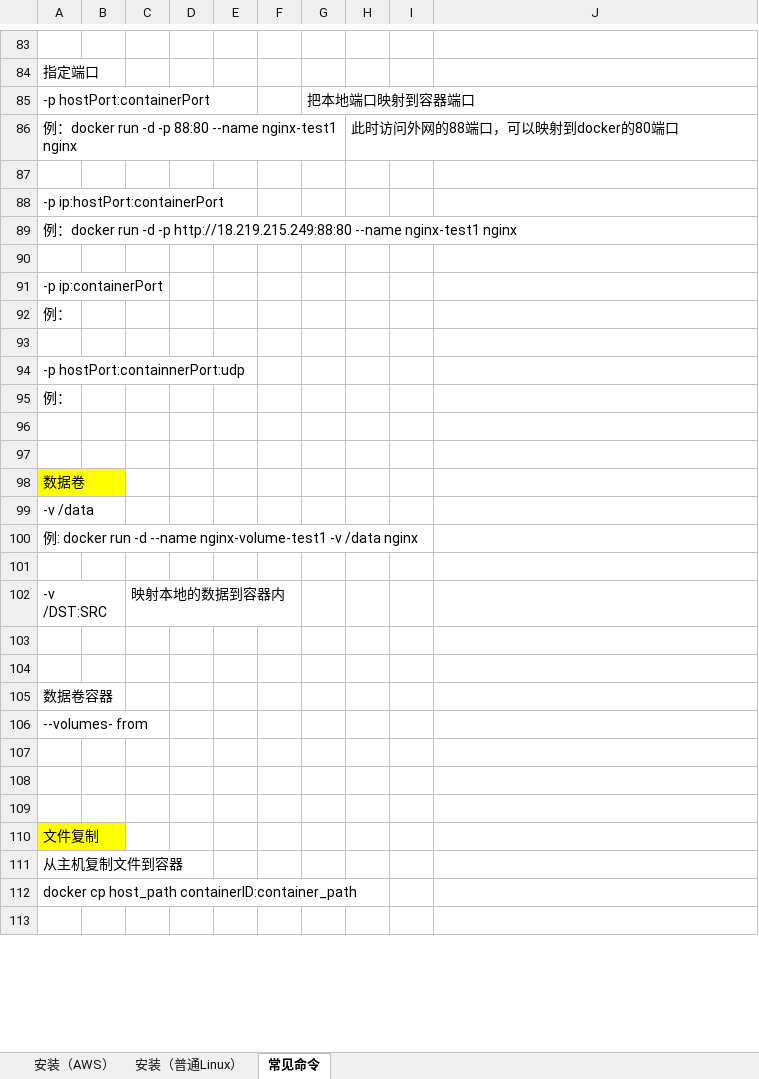
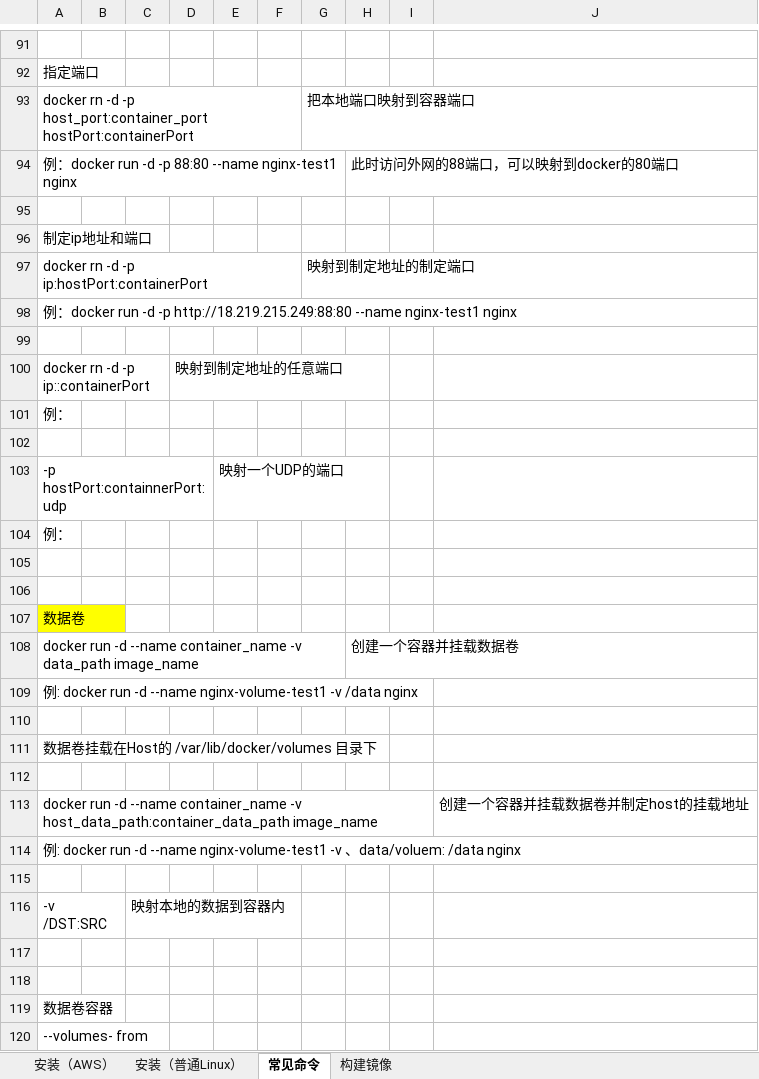
Before and after one commit to chriswangzheyi/Instructions, an Excel workbook: Docker指南.xlsx, sheet 常见命令, drawn as a sheet; only a part is shown, gaps mark what is left out; the shorter side is filled out with more unchanged rows; values as stored, in another font and other column widths than the file's, no borders; removed rows and columns are numbered as before the commit, all else as after; the diff covers the shown part only; the diff names each change by its address in the sheet, - before the commit and + after, or states it on an @@ line.

Commit message:
创建镜像
创建镜像

```diff
--- a/Docker指南.xlsx (sheet 常见命令)
+++ b/Docker指南.xlsx (sheet 常见命令)
+sheet tab: 构建镜像
-A93: -p hostPort:containerPort
+A93: docker rn -d -p host_port:container_port hostPort:containerPort
-A96: -p ip:hostPort:containerPort
+A96: 制定ip地址和端口
+row 97: docker rn -d -p ip:hostPort:containerPort |  |  |  |  |  | 映射到制定地址的制定端口
-row 91: -p ip:containerPort
+row 100: docker rn -d -p ip::containerPort |  |  | 映射到制定地址的任意端口
-E103: (empty)
+E103: 映射一个UDP的端口
-row 99: -v /data
+row 108: docker run -d --name container_name -v data_path image_name |  |  |  |  |  |  | 创建一个容器并挂载数据卷
+row 110: (empty)
+row 111: 数据卷挂载在Host的 /var/lib/docker/volumes 目录下
+row 112: (empty)
+row 113: docker run -d --name container_name -v host_data_path:container_data_path image_name |  |  |  |  |  |  |  |  | 创建一个容器并挂载数据卷并制定host的挂载地址
+row 114: 例: docker run -d --name nginx-volume-test1 -v 、data/voluem: /data nginx
```
Also changed, not shown: 9 added rows, 1 removed row and 2 edited cells elsewhere in this sheet.
